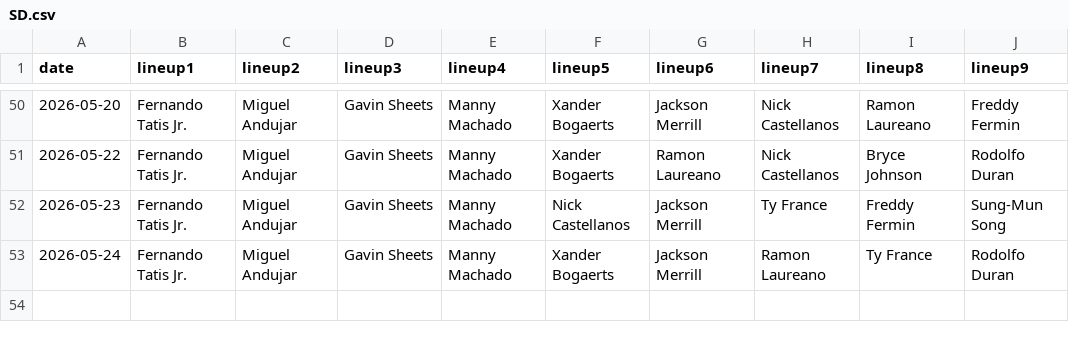
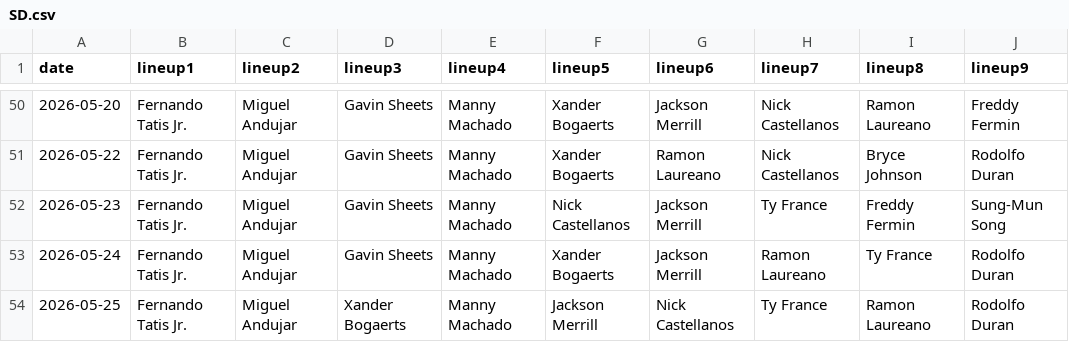
Before and after one commit to fantasy-toolz/batting-order, a CSV file: data/2026/SD.csv, drawn as a sheet; only a part is shown, gaps mark what is left out.

```diff
--- a/data/2026/SD.csv
+++ b/data/2026/SD.csv
@@ -53 +53,2 @@ date,lineup1,lineup2,lineup3,lineup4,lineup5,lineup6,lineup7,lineup8,lineup9,
 2026-05-24, Fernando Tatis Jr., Miguel Andujar, Gavin Sheets, Manny Machado, Xander Bogaerts, Jackson Merrill, Ramon Laureano, Ty France, Rodolfo Duran,
+2026-05-25, Fernando Tatis Jr., Miguel Andujar, Xander Bogaerts, Manny Machado, Jackson Merrill, Nick Castellanos, Ty France, Ramon Laureano, Rodolfo Duran,
```
Also changed, not shown: data/2026/CWS.csv, data/2026/MIL.csv, 27 other files.
